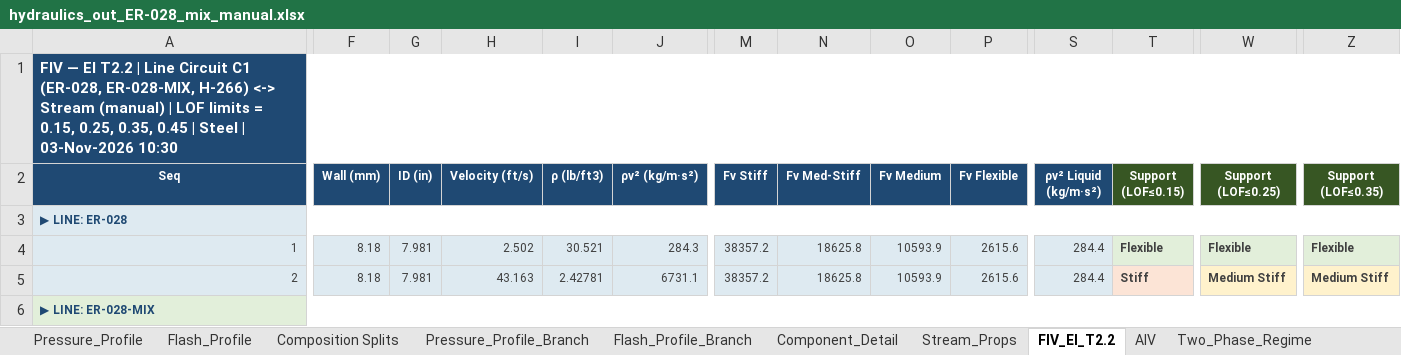
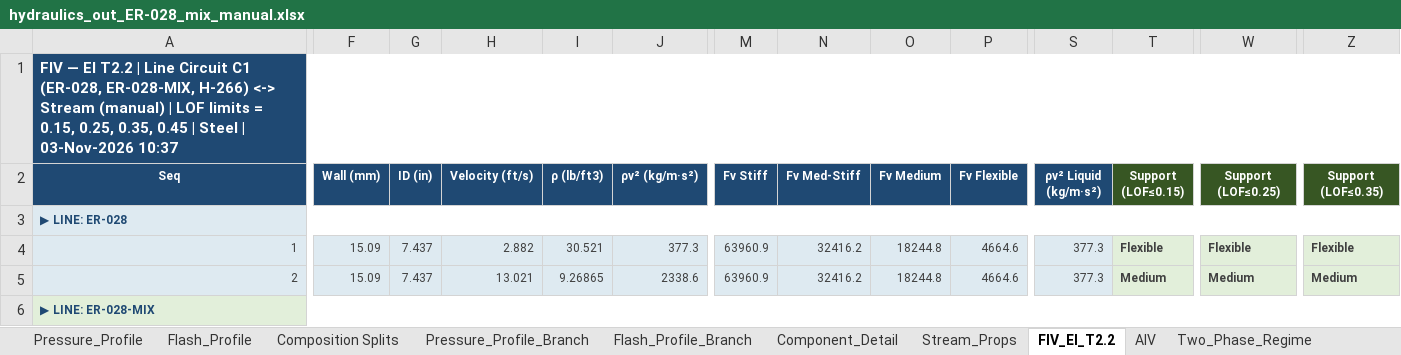
Before and after one commit to ipratikmenon/procalc, an Excel workbook: Hydraulics/hydraulics_out_ER-028_mix_manual.xlsx, sheet FIV_EI_T2.2, drawn as a sheet; only a part is shown, gaps mark what is left out; values as stored, in another font and other column widths than the file's, no borders; the diff covers the shown part only; the diff names each change by its address in the sheet, - before the commit and + after, or states it on an @@ line.

```diff
--- a/Hydraulics/hydraulics_out_ER-028_mix_manual.xlsx (sheet FIV_EI_T2.2)
+++ b/Hydraulics/hydraulics_out_ER-028_mix_manual.xlsx (sheet FIV_EI_T2.2)
-A1 (Seq): …| 03-Nov-2026 10:30
+A1 (Seq): …| 03-Nov-2026 10:37
-F4:F5 (Wall (mm)): 8.18
+F4:F5 (Wall (mm)): 15.09
-G4:G5 (ID (in)): 7.981
+G4:G5 (ID (in)): 7.437
-H4 (Velocity (ft/s)): 2.502
+H4 (Velocity (ft/s)): 2.882
-J4 (ρv² (kg/m·s²)): 284.3
+J4 (ρv² (kg/m·s²)): 377.3
-M4:M5 (Fv Stiff): 38357.2
+M4:M5 (Fv Stiff): 63960.9
-N4:N5 (Fv Med-Stiff): 18625.8
+N4:N5 (Fv Med-Stiff): 32416.2
-O4:O5 (Fv Medium): 10593.9
+O4:O5 (Fv Medium): 18244.8
-P4:P5 (Fv Flexible): 2615.6
+P4:P5 (Fv Flexible): 4664.6
-S4:S5 (ρv² Liquid (kg/m·s²)): 284.4
+S4:S5 (ρv² Liquid (kg/m·s²)): 377.3
-H5 (Velocity (ft/s)): 43.163
+H5 (Velocity (ft/s)): 13.021
-I5 (ρ (lb/ft3)): 2.42781
+I5 (ρ (lb/ft3)): 9.26865
-J5 (ρv² (kg/m·s²)): 6731.1
+J5 (ρv² (kg/m·s²)): 2338.6
-T5 (Support (LOF≤0.15)): Stiff
+T5 (Support (LOF≤0.15)): Medium
-T5 fill: #FCE4D6
+T5 fill: #E2EFDA
-W5 (Support (LOF≤0.25)): Medium Stiff
+W5 (Support (LOF≤0.25)): Medium
-W5 fill: #FFF2CC
+W5 fill: #E2EFDA
-Z5 (Support (LOF≤0.35)): Medium Stiff
+Z5 (Support (LOF≤0.35)): Medium
-Z5 fill: #FFF2CC
+Z5 fill: #E2EFDA
```
Also changed, not shown: 34 edited cells and cell formats elsewhere in this sheet, sheet Flow_Pattern_Data, sheet H Taitel-Dukler, sheet Pressure_Profile, sheet Component_Detail, sheet Two_Phase_Regime, sheet AIV, 17 more sheets, charts or pictures, Hydraulics/pipeline_input_ER-028_mix_manual.xlsx, 1 other file.
